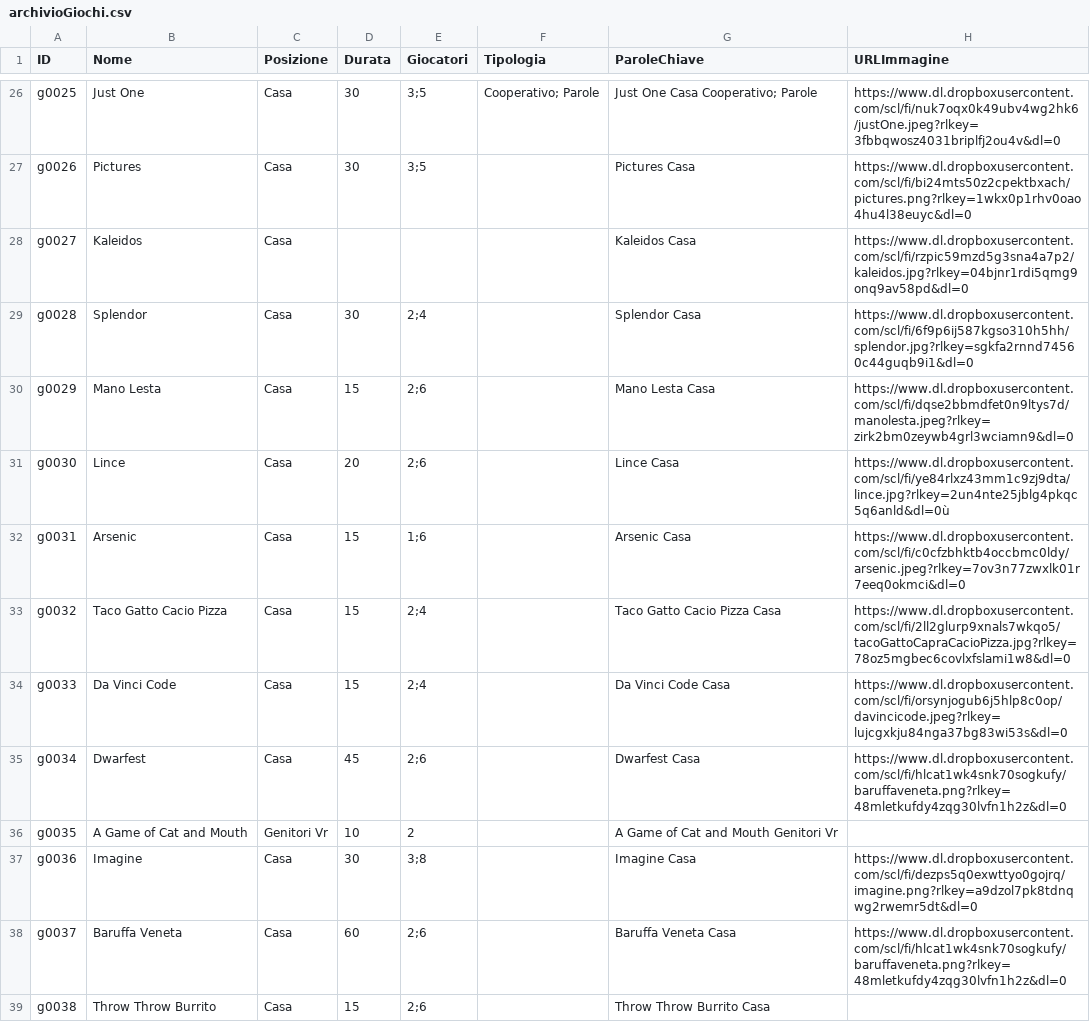
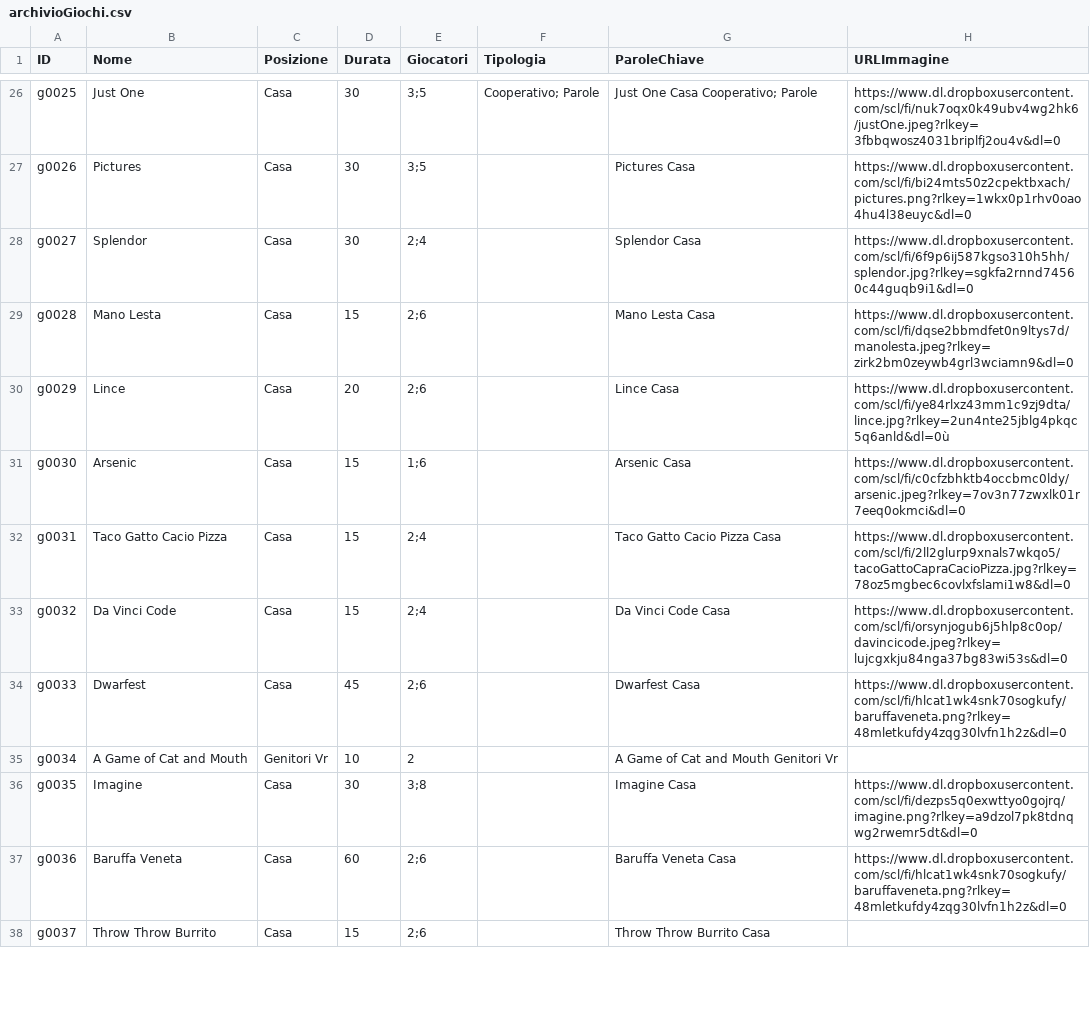
Before and after one commit to Pigi123456/LabArchive, a CSV file: archivioGiochi.csv, drawn as a sheet; only a part is shown, gaps mark what is left out; the diff covers the shown part only.

Commit message:
Update archivioGiochi.csv

```diff
--- a/archivioGiochi.csv
+++ b/archivioGiochi.csv
@@ -27,13 +27,12 @@ g0025,Just One,Casa,30,3;5,Cooperativo; Parole,Just One Casa Cooperativo; Parole
 g0026,Pictures,Casa,30,3;5,,Pictures Casa ,https://www.dl.dropboxusercontent.com/scl/fi/bi24mts50z2cpektbxach/pictures.png?rlkey=1wkx0p1rhv0oao4hu4l38euyc&dl=0
-g0027,Kaleidos,Casa,,,,Kaleidos Casa ,https://www.dl.dropboxusercontent.com/scl/fi/rzpic59mzd5g3sna4a7p2/kaleidos.jpg?rlkey=04bjnr1rdi5qmg9onq9av58pd&dl=0
-g0028,Splendor,Casa,30,2;4,,Splendor Casa ,https://www.dl.dropboxusercontent.com/scl/fi/6f9p6ij587kgso310h5hh/splendor.jpg?rlkey=sgkfa2rnnd74560c44guqb9i1&dl=0
-g0029,Mano Lesta,Casa,15,2;6,,Mano Lesta Casa ,https://www.dl.dropboxusercontent.com/scl/fi/dqse2bbmdfet0n9ltys7d/manolesta.jpeg?rlkey=zirk2bm0zeywb4grl3wciamn9&dl=0
-g0030,Lince,Casa,20,2;6,,Lince Casa ,https://www.dl.dropboxusercontent.com/scl/fi/ye84rlxz43mm1c9zj9dta/lince.jpg?rlkey=2un4nte25jblg4pkqc5q6anld&dl=0ù
-g0031,Arsenic,Casa,15,1;6,,Arsenic Casa ,https://www.dl.dropboxusercontent.com/scl/fi/c0cfzbhktb4occbmc0ldy/arsenic.jpeg?rlkey=7ov3n77zwxlk01r7eeq0okmci&dl=0
-g0032,Taco Gatto Cacio Pizza,Casa,15,2;4,,Taco Gatto Cacio Pizza Casa ,https://www.dl.dropboxusercontent.com/scl/fi/2ll2glurp9xnals7wkqo5/tacoGattoCapraCacioPizza.jpg?rlkey=78oz5mgbec6covlxfslami1w8&dl=0
-g0033,Da Vinci Code,Casa,15,2;4,,Da Vinci Code Casa ,https://www.dl.dropboxusercontent.com/scl/fi/orsynjogub6j5hlp8c0op/davincicode.jpeg?rlkey=lujcgxkju84nga37bg83wi53s&dl=0
-g0034,Dwarfest,Casa,45,2;6,,Dwarfest Casa ,https://www.dl.dropboxusercontent.com/scl/fi/hlcat1wk4snk70sogkufy/baruffaveneta.png?rlkey=48mletkufdy4zqg30lvfn1h2z&dl=0
-g0035,A Game of Cat and Mouth,Genitori Vr,10,2,,A Game of Cat and Mouth Genitori Vr ,
-g0036,Imagine,Casa,30,3;8,,Imagine Casa ,https://www.dl.dropboxusercontent.com/scl/fi/dezps5q0exwttyo0gojrq/imagine.png?rlkey=a9dzol7pk8tdnqwg2rwemr5dt&dl=0
-g0037,Baruffa Veneta,Casa,60,2;6,,Baruffa Veneta Casa ,https://www.dl.dropboxusercontent.com/scl/fi/hlcat1wk4snk70sogkufy/baruffaveneta.png?rlkey=48mletkufdy4zqg30lvfn1h2z&dl=0
-g0038,Throw Throw Burrito,Casa,15,2;6,,Throw Throw Burrito Casa ,
+g0027,Splendor,Casa,30,2;4,,Splendor Casa ,https://www.dl.dropboxusercontent.com/scl/fi/6f9p6ij587kgso310h5hh/splendor.jpg?rlkey=sgkfa2rnnd74560c44guqb9i1&dl=0
+g0028,Mano Lesta,Casa,15,2;6,,Mano Lesta Casa ,https://www.dl.dropboxusercontent.com/scl/fi/dqse2bbmdfet0n9ltys7d/manolesta.jpeg?rlkey=zirk2bm0zeywb4grl3wciamn9&dl=0
+g0029,Lince,Casa,20,2;6,,Lince Casa ,https://www.dl.dropboxusercontent.com/scl/fi/ye84rlxz43mm1c9zj9dta/lince.jpg?rlkey=2un4nte25jblg4pkqc5q6anld&dl=0ù
+g0030,Arsenic,Casa,15,1;6,,Arsenic Casa ,https://www.dl.dropboxusercontent.com/scl/fi/c0cfzbhktb4occbmc0ldy/arsenic.jpeg?rlkey=7ov3n77zwxlk01r7eeq0okmci&dl=0
+g0031,Taco Gatto Cacio Pizza,Casa,15,2;4,,Taco Gatto Cacio Pizza Casa ,https://www.dl.dropboxusercontent.com/scl/fi/2ll2glurp9xnals7wkqo5/tacoGattoCapraCacioPizza.jpg?rlkey=78oz5mgbec6covlxfslami1w8&dl=0
+g0032,Da Vinci Code,Casa,15,2;4,,Da Vinci Code Casa ,https://www.dl.dropboxusercontent.com/scl/fi/orsynjogub6j5hlp8c0op/davincicode.jpeg?rlkey=lujcgxkju84nga37bg83wi53s&dl=0
+g0033,Dwarfest,Casa,45,2;6,,Dwarfest Casa ,https://www.dl.dropboxusercontent.com/scl/fi/hlcat1wk4snk70sogkufy/baruffaveneta.png?rlkey=48mletkufdy4zqg30lvfn1h2z&dl=0
+g0034,A Game of Cat and Mouth,Genitori Vr,10,2,,A Game of Cat and Mouth Genitori Vr ,
+g0035,Imagine,Casa,30,3;8,,Imagine Casa ,https://www.dl.dropboxusercontent.com/scl/fi/dezps5q0exwttyo0gojrq/imagine.png?rlkey=a9dzol7pk8tdnqwg2rwemr5dt&dl=0
+g0036,Baruffa Veneta,Casa,60,2;6,,Baruffa Veneta Casa ,https://www.dl.dropboxusercontent.com/scl/fi/hlcat1wk4snk70sogkufy/baruffaveneta.png?rlkey=48mletkufdy4zqg30lvfn1h2z&dl=0
+g0037,Throw Throw Burrito,Casa,15,2;6,,Throw Throw Burrito Casa ,
```
Also changed, not shown: 1 added row, 1 removed row and 63 edited cells elsewhere in this file.
